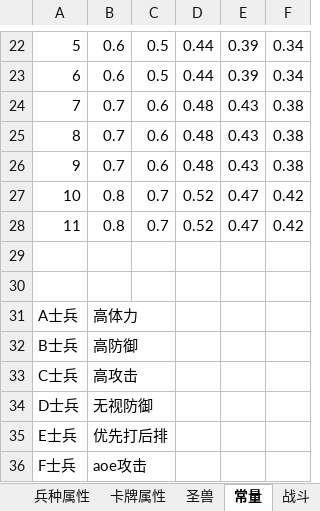
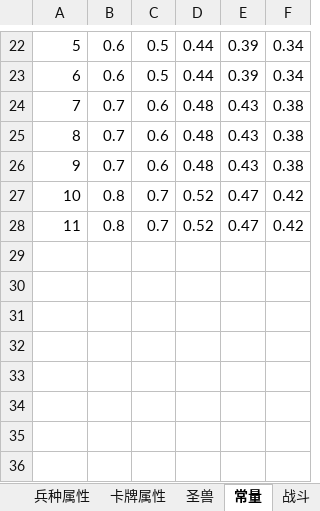
Before and after one commit to Wei-Xingran/2020-12, an Excel workbook: SLGSimulation.xlsm, sheet 常量, drawn as a sheet; only a part is shown, gaps mark what is left out; values as stored, in another font and other column widths than the file's, no borders; the diff names each change by its address in the sheet, - before the commit and + after, or states it on an @@ line.

Commit message:
Add files via upload

```diff
--- a/SLGSimulation.xlsm (sheet 常量)
+++ b/SLGSimulation.xlsm (sheet 常量)
-row 29: (empty)
-row 30: (empty)
-row 31: A士兵 | 高体力
-row 32: B士兵 | 高防御
-row 33: C士兵 | 高攻击
-row 34: D士兵 | 无视防御
-row 35: E士兵 | 优先打后排
-row 36: F士兵 | aoe攻击
```
Also changed, not shown: formulas that keep their value, charts or pictures.
